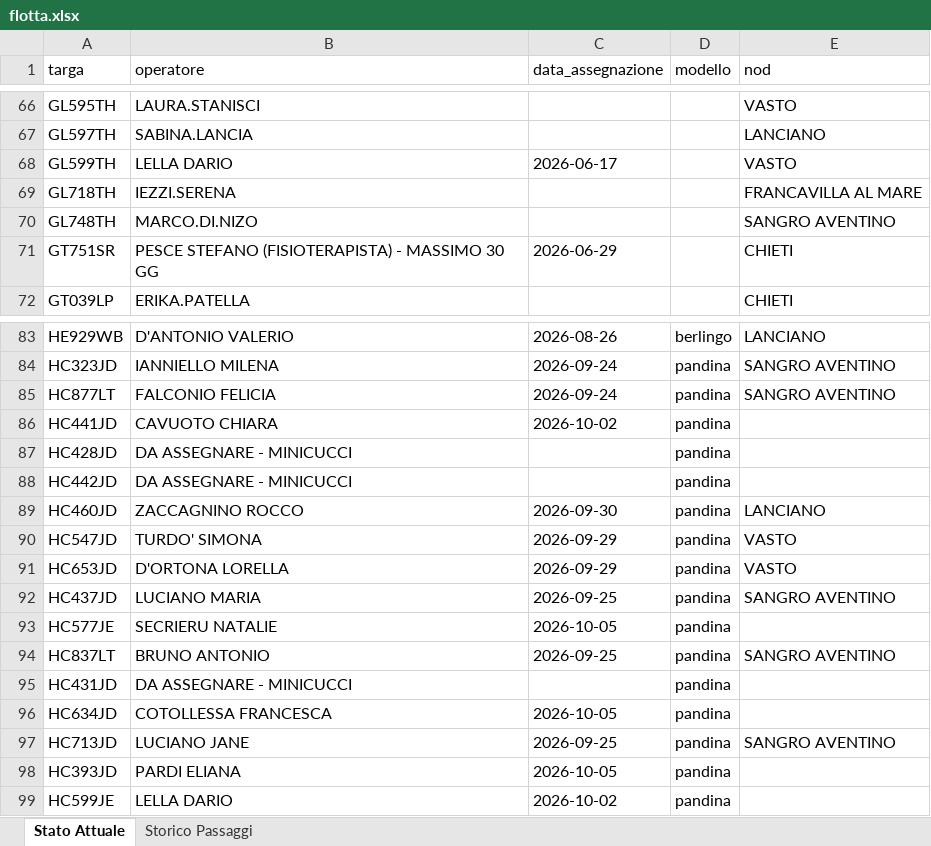
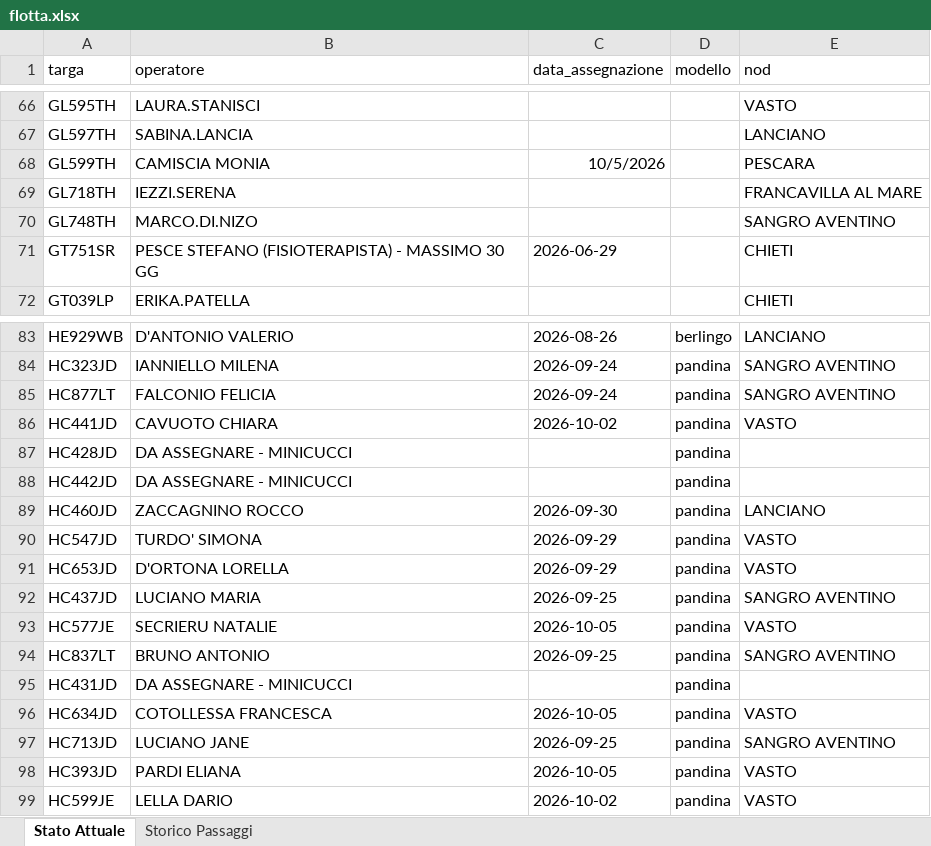
Before and after one commit to messinesetsrm-cell/db_auto, an Excel workbook: flotta.xlsx, sheet Stato Attuale, drawn as a sheet; only a part is shown, gaps mark what is left out; values as stored, in another font and other column widths than the file's, no borders; the diff names each change by its address in the sheet, - before the commit and + after, or states it on an @@ line.

Commit message:
Add files via upload

```diff
--- a/flotta.xlsx (sheet Stato Attuale)
+++ b/flotta.xlsx (sheet Stato Attuale)
-B68 (operatore): LELLA DARIO
+B68 (operatore): CAMISCIA MONIA
-C68 (data_assegnazione): 2026-06-17
+C68 (data_assegnazione): 10/5/2026
-E68 (nod): VASTO
+E68 (nod): PESCARA
-E86 (nod): (empty)
+E86 (nod): VASTO
-E93 (nod): (empty)
+E93 (nod): VASTO
-E96 (nod): (empty)
+E96 (nod): VASTO
-E98:E99 (nod): (empty)
+E98:E99 (nod): VASTO
```
